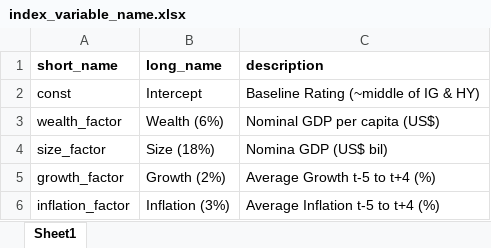
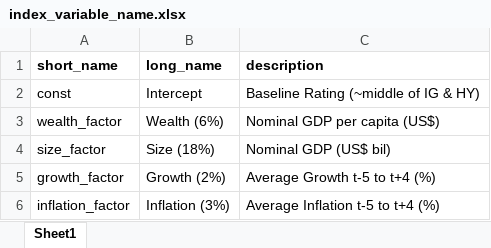
Before and after one commit to kaimin86/credit-rating-deploy, an Excel workbook: index_variable_name.xlsx, sheet Sheet1, drawn as a sheet; only a part is shown; values as stored, in another font and other column widths than the file's, no borders; the diff names each change by its address in the sheet, - before the commit and + after, or states it on an @@ line.

```diff
--- a/index_variable_name.xlsx (sheet Sheet1)
+++ b/index_variable_name.xlsx (sheet Sheet1)
-C4 (description): Nomina GDP (US$ bil)
+C4 (description): Nominal GDP (US$ bil)
```
Also changed, not shown: 3 other files.
